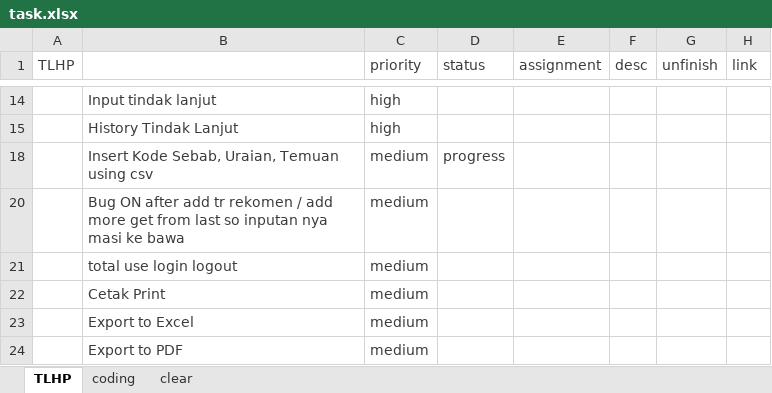
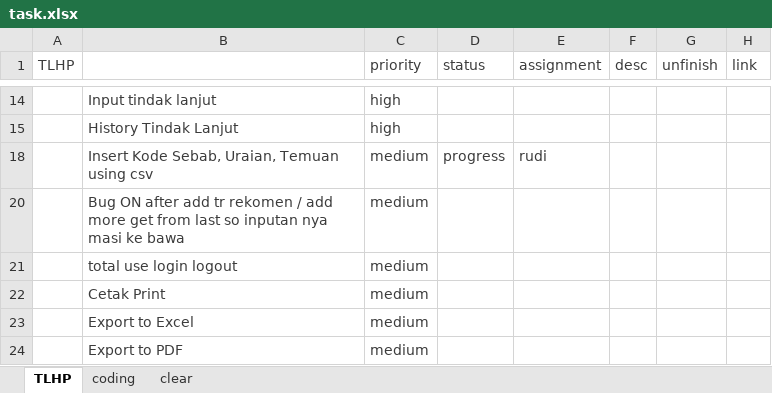
Before and after one commit to haidarvm/serj, an Excel workbook: e4/assets/task.xlsx, sheet TLHP, drawn as a sheet; only a part is shown, gaps mark what is left out; values as stored, in another font and other column widths than the file's, no borders; the diff names each change by its address in the sheet, - before the commit and + after, or states it on an @@ line.

```diff
--- a/e4/assets/task.xlsx (sheet TLHP)
+++ b/e4/assets/task.xlsx (sheet TLHP)
-E18 (assignment): (empty)
+E18 (assignment): rudi
```
Also changed, not shown: 9 other files.
